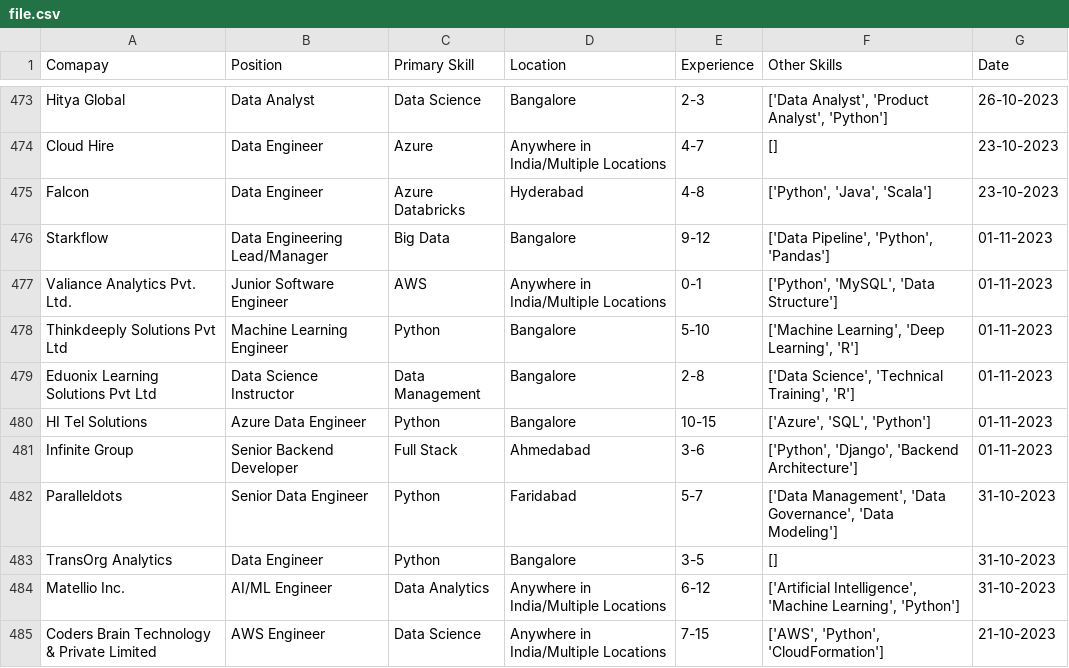
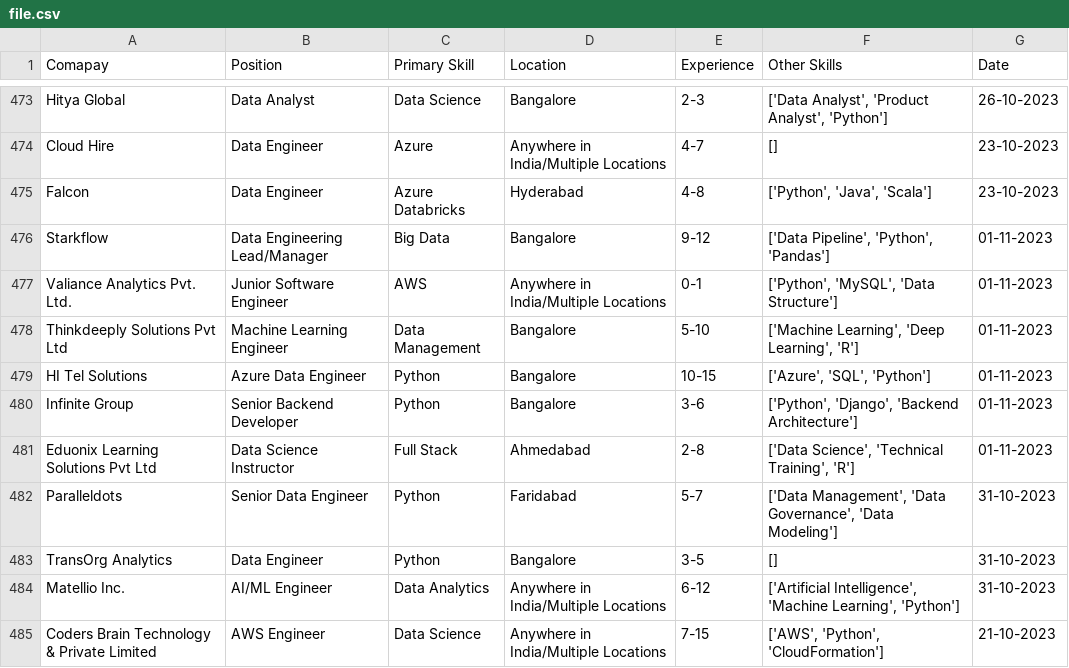
Before and after one commit to letsgoparth/minorprojectbin, a CSV file: oner/file.csv, drawn as a sheet; only a part is shown, gaps mark what is left out; the diff covers the shown part only.

```diff
--- a/oner/file.csv
+++ b/oner/file.csv
@@ -477,6 +477,6 @@ Starkflow,Data Engineering Lead/Manager,Big Data,Bangalore,9-12,"['Data Pipeline
 Valiance Analytics Pvt. Ltd.,Junior Software Engineer,AWS,Anywhere in India/Multiple Locations,0-1,"['Python', 'MySQL', 'Data Structure']",01-11-2023
-Thinkdeeply Solutions Pvt Ltd,Machine Learning Engineer,Python,Bangalore,5-10,"['Machine Learning', 'Deep Learning', 'R']",01-11-2023
-Eduonix Learning Solutions Pvt Ltd,Data Science Instructor,Data Management,Bangalore,2-8,"['Data Science', 'Technical Training', 'R']",01-11-2023
+Thinkdeeply Solutions Pvt Ltd,Machine Learning Engineer,Data Management,Bangalore,5-10,"['Machine Learning', 'Deep Learning', 'R']",01-11-2023
 HI Tel Solutions,Azure Data Engineer,Python,Bangalore,10-15,"['Azure', 'SQL', 'Python']",01-11-2023
-Infinite Group,Senior Backend Developer,Full Stack,Ahmedabad,3-6,"['Python', 'Django', 'Backend Architecture']",01-11-2023
+Infinite Group,Senior Backend Developer,Python,Bangalore,3-6,"['Python', 'Django', 'Backend Architecture']",01-11-2023
+Eduonix Learning Solutions Pvt Ltd,Data Science Instructor,Full Stack,Ahmedabad,2-8,"['Data Science', 'Technical Training', 'R']",01-11-2023
 Paralleldots,Senior Data Engineer,Python,Faridabad,5-7,"['Data Management', 'Data Governance', 'Data Modeling']",31-10-2023
```
Also changed, not shown: 10 added rows, 10 removed rows and 43 edited cells elsewhere in this file, 1 other file.
